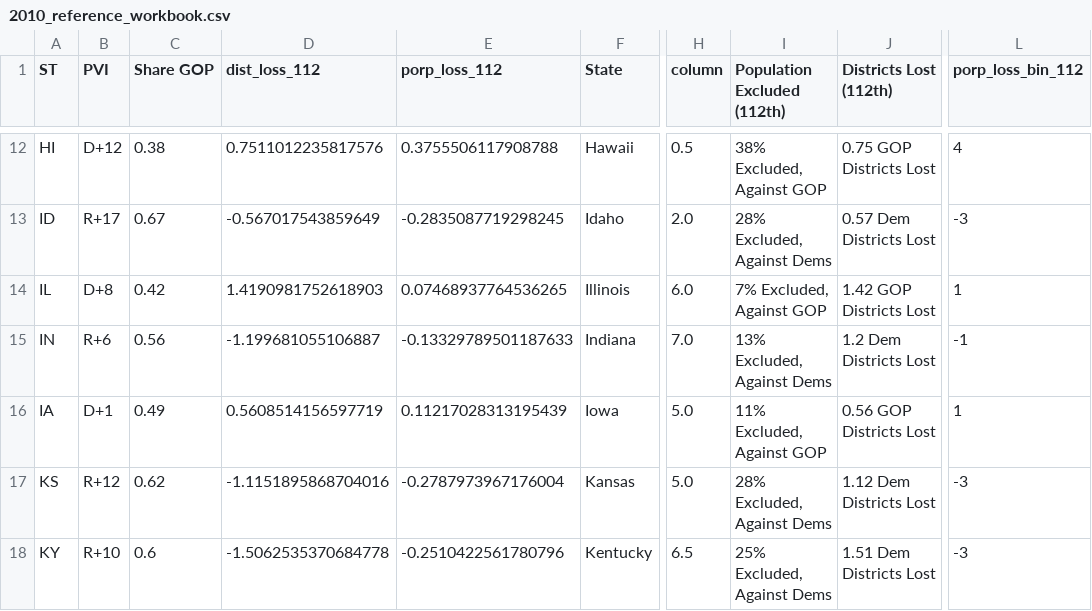
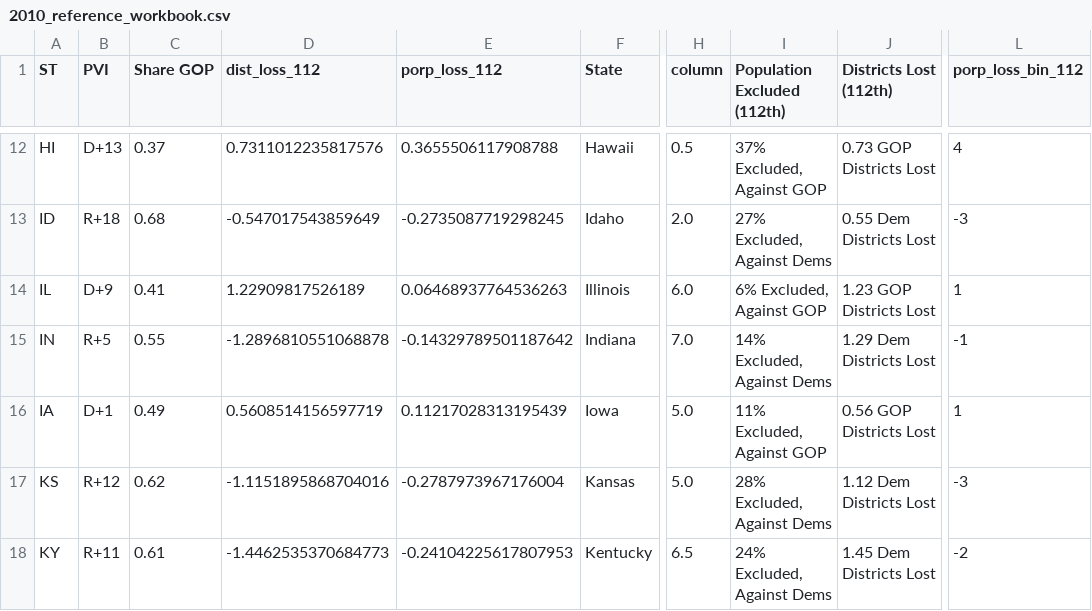
Before and after one commit to xadomatis/redistricting_project, a CSV file: processed/2010_reference_workbook.csv, drawn as a sheet; only a part is shown, gaps mark what is left out; the diff covers the shown part only; the diff names each change by its address in the sheet, - before the commit and + after, or states it on an @@ line.

```diff
--- a/processed/2010_reference_workbook.csv
+++ b/processed/2010_reference_workbook.csv
-B12 (PVI): D+12
+B12 (PVI): D+13
-C12 (Share GOP): 0.38
+C12 (Share GOP): 0.37
-D12 (dist_loss_112): 0.7511012235817576
+D12 (dist_loss_112): 0.7311012235817576
-E12 (porp_loss_112): 0.3755506117908788
+E12 (porp_loss_112): 0.3655506117908788
-I12 (Population Excluded (112th)): 38% Excluded, Against GOP
+I12 (Population Excluded (112th)): 37% Excluded, Against GOP
-J12 (Districts Lost (112th)): 0.75 GOP Districts Lost
+J12 (Districts Lost (112th)): 0.73 GOP Districts Lost
-B13 (PVI): R+17
+B13 (PVI): R+18
-C13 (Share GOP): 0.67
+C13 (Share GOP): 0.68
-D13 (dist_loss_112): -0.567017543859649
+D13 (dist_loss_112): -0.547017543859649
-E13 (porp_loss_112): -0.2835087719298245
+E13 (porp_loss_112): -0.2735087719298245
-I13 (Population Excluded (112th)): 28% Excluded, Against Dems
+I13 (Population Excluded (112th)): 27% Excluded, Against Dems
-J13 (Districts Lost (112th)): 0.57 Dem Districts Lost
+J13 (Districts Lost (112th)): 0.55 Dem Districts Lost
-B14 (PVI): D+8
+B14 (PVI): D+9
-C14 (Share GOP): 0.42
+C14 (Share GOP): 0.41
-D14 (dist_loss_112): 1.4190981752618903
+D14 (dist_loss_112): 1.22909817526189
-E14 (porp_loss_112): 0.07468937764536265
+E14 (porp_loss_112): 0.06468937764536263
-I14 (Population Excluded (112th)): 7% Excluded, Against GOP
+I14 (Population Excluded (112th)): 6% Excluded, Against GOP
-J14 (Districts Lost (112th)): 1.42 GOP Districts Lost
+J14 (Districts Lost (112th)): 1.23 GOP Districts Lost
-B15 (PVI): R+6
+B15 (PVI): R+5
-C15 (Share GOP): 0.56
+C15 (Share GOP): 0.55
-D15 (dist_loss_112): -1.199681055106887
+D15 (dist_loss_112): -1.2896810551068878
-E15 (porp_loss_112): -0.13329789501187633
+E15 (porp_loss_112): -0.14329789501187642
-I15 (Population Excluded (112th)): 13% Excluded, Against Dems
+I15 (Population Excluded (112th)): 14% Excluded, Against Dems
-J15 (Districts Lost (112th)): 1.2 Dem Districts Lost
+J15 (Districts Lost (112th)): 1.29 Dem Districts Lost
-B18 (PVI): R+10
+B18 (PVI): R+11
-C18 (Share GOP): 0.6
+C18 (Share GOP): 0.61
-D18 (dist_loss_112): -1.5062535370684778
+D18 (dist_loss_112): -1.4462535370684773
-E18 (porp_loss_112): -0.2510422561780796
+E18 (porp_loss_112): -0.24104225617807953
-I18 (Population Excluded (112th)): 25% Excluded, Against Dems
+I18 (Population Excluded (112th)): 24% Excluded, Against Dems
-J18 (Districts Lost (112th)): 1.51 Dem Districts Lost
+J18 (Districts Lost (112th)): 1.45 Dem Districts Lost
-L18 (porp_loss_bin_112): -3
+L18 (porp_loss_bin_112): -2
```
Also changed, not shown: 126 edited cells elsewhere in this file, processed/112_fairness_assessment.csv, processed/2012_redraw_workbook.csv, 20 other files.
